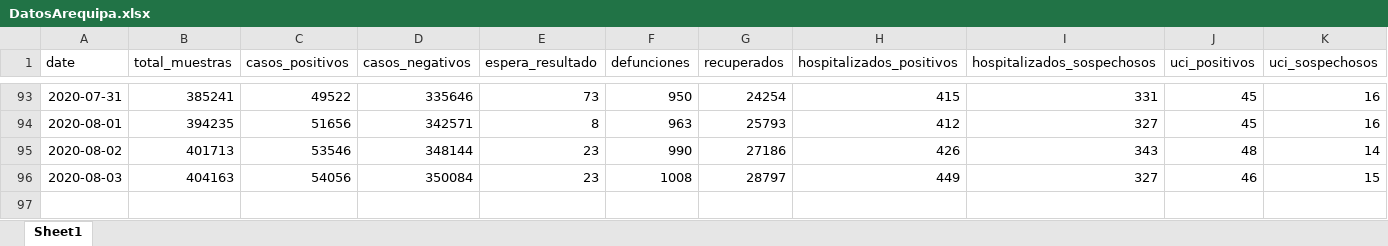
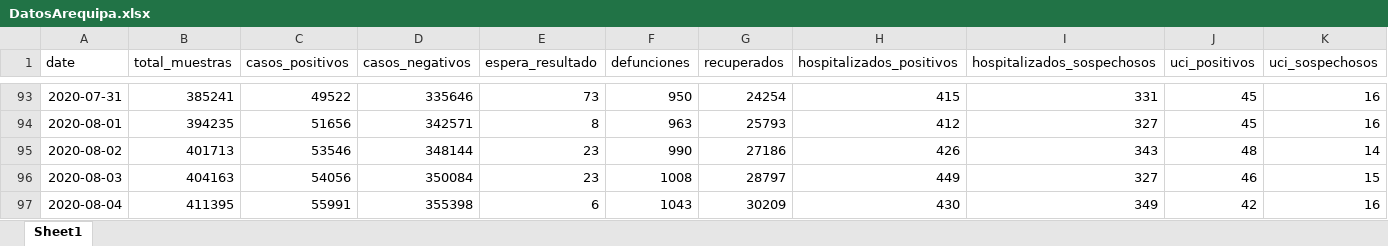
Before and after one commit to MilerDiazZevallos/Arequipa-Covid-19, an Excel workbook: data_GERESA/DatosArequipa.xlsx, sheet Sheet1, drawn as a sheet; only a part is shown, gaps mark what is left out; values as stored, in another font and other column widths than the file's, no borders; charts and pictures not drawn; rows hold the shown columns only; the diff names each change by its address in the sheet, - before the commit and + after, or states it on an @@ line.

Commit message:
Add files via upload

```diff
--- a/data_GERESA/DatosArequipa.xlsx (sheet Sheet1)
+++ b/data_GERESA/DatosArequipa.xlsx (sheet Sheet1)
+row 97: 2020-08-04 | 411395 | 55991 | 355398 | 6 | 1043 | 30209 | 430 | 349 | 42 | 16
```
